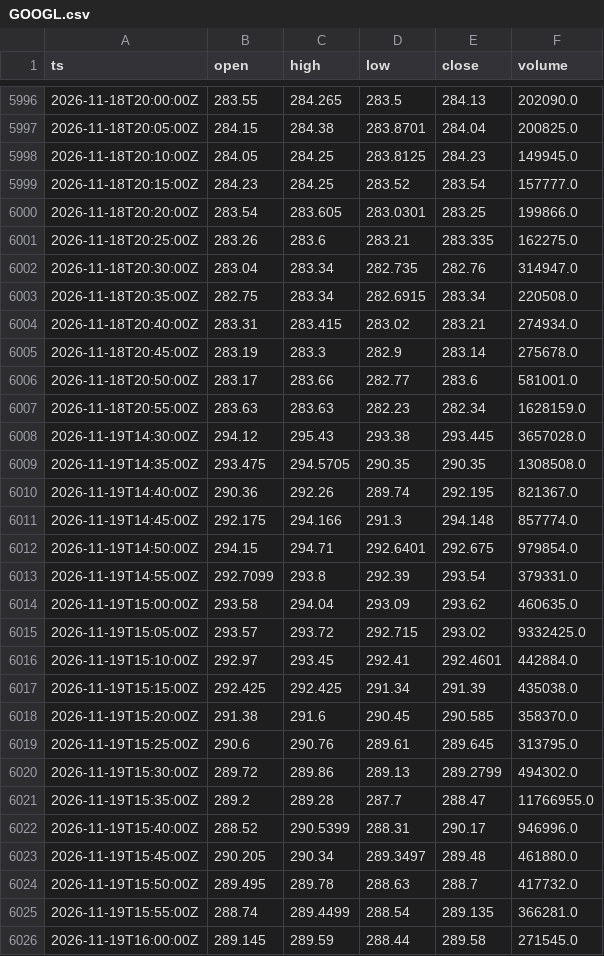
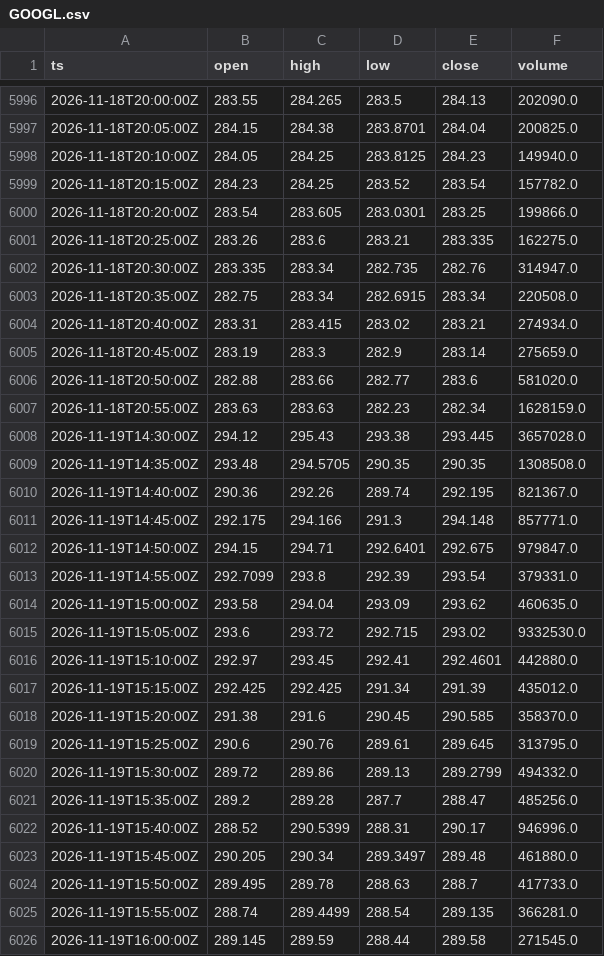
Before and after one commit to cceight/paper-trading-bot, a CSV file: data/bars/GOOGL.csv, drawn as a sheet; only a part is shown, gaps mark what is left out; the diff covers the shown part only.

```diff
--- a/data/bars/GOOGL.csv
+++ b/data/bars/GOOGL.csv
@@ -5997,29 +5997,29 @@ ts,open,high,low,close,volume
 2026-11-18T20:05:00Z,284.15,284.38,283.8701,284.04,200825.0
-2026-11-18T20:10:00Z,284.05,284.25,283.8125,284.23,149945.0
-2026-11-18T20:15:00Z,284.23,284.25,283.52,283.54,157777.0
+2026-11-18T20:10:00Z,284.05,284.25,283.8125,284.23,149940.0
+2026-11-18T20:15:00Z,284.23,284.25,283.52,283.54,157782.0
 2026-11-18T20:20:00Z,283.54,283.605,283.0301,283.25,199866.0
 2026-11-18T20:25:00Z,283.26,283.6,283.21,283.335,162275.0
-2026-11-18T20:30:00Z,283.04,283.34,282.735,282.76,314947.0
+2026-11-18T20:30:00Z,283.335,283.34,282.735,282.76,314947.0
 2026-11-18T20:35:00Z,282.75,283.34,282.6915,283.34,220508.0
 2026-11-18T20:40:00Z,283.31,283.415,283.02,283.21,274934.0
-2026-11-18T20:45:00Z,283.19,283.3,282.9,283.14,275678.0
-2026-11-18T20:50:00Z,283.17,283.66,282.77,283.6,581001.0
+2026-11-18T20:45:00Z,283.19,283.3,282.9,283.14,275659.0
+2026-11-18T20:50:00Z,282.88,283.66,282.77,283.6,581020.0
 2026-11-18T20:55:00Z,283.63,283.63,282.23,282.34,1628159.0
 2026-11-19T14:30:00Z,294.12,295.43,293.38,293.445,3657028.0
-2026-11-19T14:35:00Z,293.475,294.5705,290.35,290.35,1308508.0
+2026-11-19T14:35:00Z,293.48,294.5705,290.35,290.35,1308508.0
 2026-11-19T14:40:00Z,290.36,292.26,289.74,292.195,821367.0
-2026-11-19T14:45:00Z,292.175,294.166,291.3,294.148,857774.0
-2026-11-19T14:50:00Z,294.15,294.71,292.6401,292.675,979854.0
+2026-11-19T14:45:00Z,292.175,294.166,291.3,294.148,857771.0
+2026-11-19T14:50:00Z,294.15,294.71,292.6401,292.675,979847.0
 2026-11-19T14:55:00Z,292.7099,293.8,292.39,293.54,379331.0
 2026-11-19T15:00:00Z,293.58,294.04,293.09,293.62,460635.0
-2026-11-19T15:05:00Z,293.57,293.72,292.715,293.02,9332425.0
-2026-11-19T15:10:00Z,292.97,293.45,292.41,292.4601,442884.0
-2026-11-19T15:15:00Z,292.425,292.425,291.34,291.39,435038.0
+2026-11-19T15:05:00Z,293.6,293.72,292.715,293.02,9332530.0
+2026-11-19T15:10:00Z,292.97,293.45,292.41,292.4601,442880.0
+2026-11-19T15:15:00Z,292.425,292.425,291.34,291.39,435012.0
 2026-11-19T15:20:00Z,291.38,291.6,290.45,290.585,358370.0
 2026-11-19T15:25:00Z,290.6,290.76,289.61,289.645,313795.0
-2026-11-19T15:30:00Z,289.72,289.86,289.13,289.2799,494302.0
-2026-11-19T15:35:00Z,289.2,289.28,287.7,288.47,11766955.0
+2026-11-19T15:30:00Z,289.72,289.86,289.13,289.2799,494332.0
+2026-11-19T15:35:00Z,289.2,289.28,287.7,288.47,485256.0
 2026-11-19T15:40:00Z,288.52,290.5399,288.31,290.17,946996.0
 2026-11-19T15:45:00Z,290.205,290.34,289.3497,289.48,461880.0
-2026-11-19T15:50:00Z,289.495,289.78,288.63,288.7,417732.0
+2026-11-19T15:50:00Z,289.495,289.78,288.63,288.7,417733.0
 2026-11-19T15:55:00Z,288.74,289.4499,288.54,289.135,366281.0
```
Also changed, not shown: 107 edited cells elsewhere in this file, data/bars/AMZN.csv, data/bars/MSFT.csv, 5 other files.
